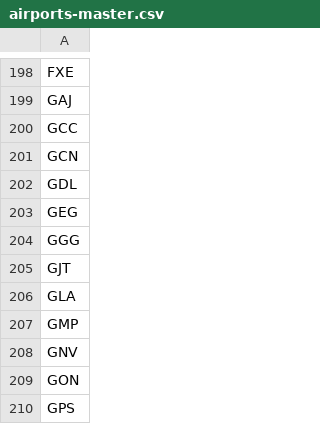
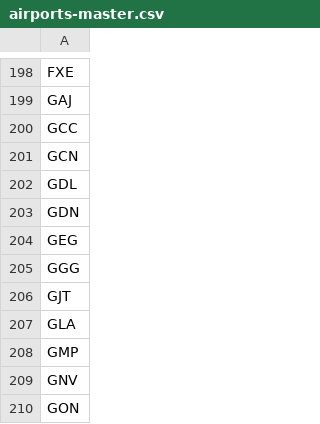
Before and after one commit to TravelMapping/AirportData, a CSV file: air/data/airports-master.csv, drawn as a sheet; only a part is shown, gaps mark what is left out; the shorter side is filled out with more unchanged rows; the diff names each change by its address in the sheet, - before the commit and + after, or states it on an @@ line.

```diff
--- a/air/data/airports-master.csv
+++ b/air/data/airports-master.csv
+row 203: GDN
```
